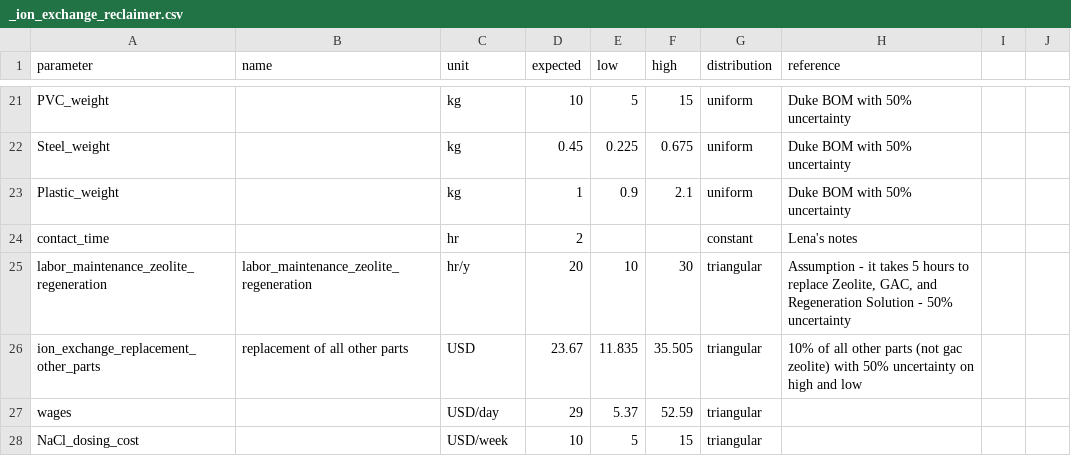
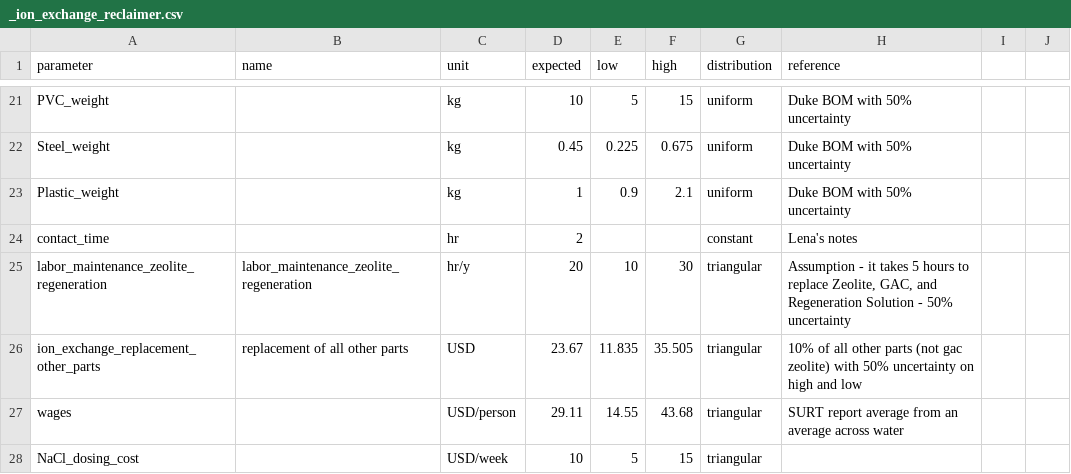
Before and after one commit to QSD-Group/QSDsan, a CSV file: qsdsan/data/sanunit_data/_ion_exchange_reclaimer.csv, drawn as a sheet; only a part is shown, gaps mark what is left out.

```diff
--- a/qsdsan/data/sanunit_data/_ion_exchange_reclaimer.csv
+++ b/qsdsan/data/sanunit_data/_ion_exchange_reclaimer.csv
@@ -26,3 +26,3 @@ labor_maintenance_zeolite_regeneration,labor_maintenance_zeolite_regeneration,hr
 ion_exchange_replacement_other_parts,replacement of all other parts,USD,23.67,11.835,35.505,triangular,10% of all other parts (not gac zeolite) with 50% uncertainty on high and low,,
-wages,,USD/day,29,5.37,52.59,triangular,,,
+wages,,USD/person,29.11,14.55,43.68,triangular,SURT report average from an average across water,,
 NaCl_dosing_cost,,USD/week,10,5,15,triangular,,,
```
Also changed, not shown: qsdsan/data/sanunit_data/_sludge_pasteurization.tsv, 5 other files.
